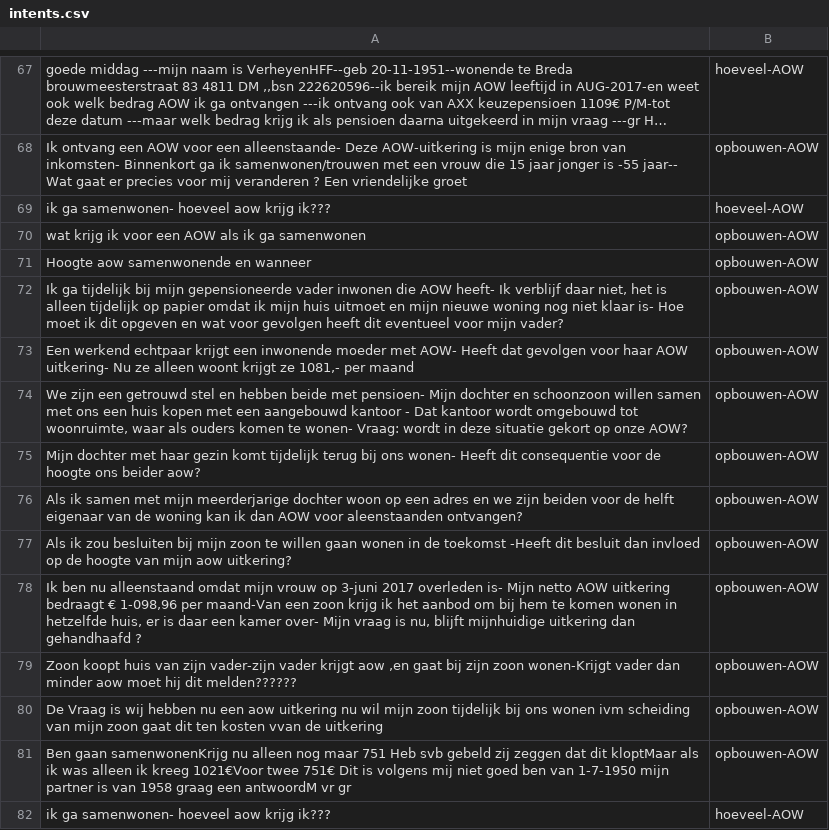
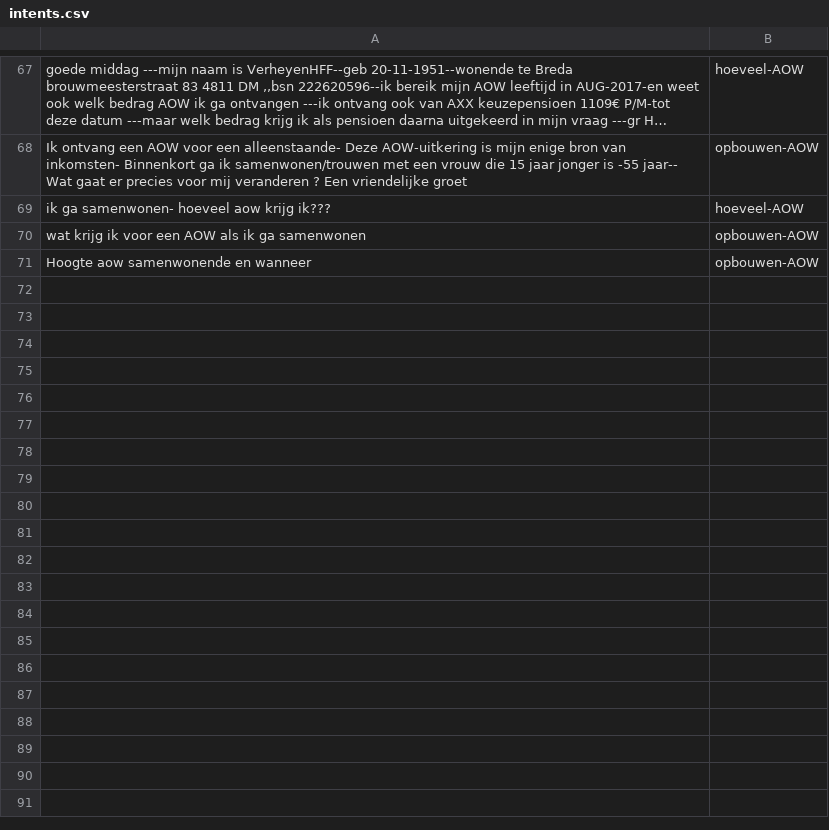
Before and after one commit to irpk/conversation-starter, a CSV file: training/intents.csv, drawn as a sheet; only a part is shown, gaps mark what is left out; long unchanged cells end in ….

Commit message:
Update intents.csv

```diff
--- a/training/intents.csv
+++ b/training/intents.csv
@@ -71,12 +71 @@
 "Hoogte aow samenwonende  en wanneer","opbouwen-AOW"
-"Ik ga tijdelijk bij mijn gepensioneerde vader inwonen die AOW heeft- Ik verblijf daar niet, het is alleen tijdelijk op papier omdat ik mijn huis uitmoet en mijn nieuwe woning nog niet klaar is-  Hoe moet ik dit opgeven en wat voor gevolgen heeft dit eventueel voor mijn vader?","opbouwen-AOW"
-"Een werkend echtpaar krijgt een inwonende moeder met AOW- Heeft dat gevolgen voor haar AOW uitkering- Nu ze alleen woont krijgt ze 1081,- per maand","opbouwen-AOW"
-"We zijn een getrouwd stel en hebben beide met pensioen- Mijn dochter en schoonzoon willen samen met ons een huis kopen met een aangebouwd kantoor - Dat kantoor wordt omgebouwd tot woonruimte, waar als ouders komen te wonen- Vraag: wordt in deze situatie gekort op onze AOW?","opbouwen-AOW"
-"Mijn dochter met haar gezin komt tijdelijk terug bij ons wonen- Heeft dit consequentie voor de hoogte ons beider aow?","opbouwen-AOW"
-"Als ik samen met mijn meerderjarige dochter woon op een adres en we zijn beiden voor de helft eigenaar van de woning  kan ik dan AOW voor aleenstaanden ontvangen?","opbouwen-AOW"
-"Als ik zou besluiten bij mijn zoon te willen gaan wonen in de toekomst -Heeft dit besluit dan invloed op de hoogte van mijn aow uitkering?","opbouwen-AOW"
-"Ik ben nu alleenstaand omdat mijn vrouw op 3-juni 2017 overleden is-  Mijn netto AOW uitkering bedraagt € 1-098,96 per maand-Van een zoon krijg ik het aanbod om bij hem te komen wonen in hetzelfde huis, er is daar een kamer over-  Mijn vraag is nu,  blijft mijnhuidige uitkering  dan gehandhaafd ?","opbouwen-AOW"
-"Zoon koopt huis van zijn vader-zijn vader krijgt aow ,en gaat bij zijn zoon wonen-Krijgt vader dan minder aow moet hij dit melden??????","opbouwen-AOW"
-"De Vraag is wij hebben nu een aow uitkering nu wil mijn zoon tijdelijk bij ons wonen ivm scheiding van mijn zoon gaat dit ten kosten vvan de uitkering","opbouwen-AOW"
-"Ben gaan samenwonenKrijg nu alleen nog maar 751 Heb svb gebeld zij zeggen dat dit kloptMaar als ik was alleen ik kreeg 1021€Voor twee 751€ Dit is volgens mij niet goed  ben van 1-7-1950 mijn partner is  van 1958 graag een antwoordM vr gr","opbouwen-AOW"
-"ik ga samenwonen-  hoeveel aow krijg ik???","hoeveel-AOW"
```
